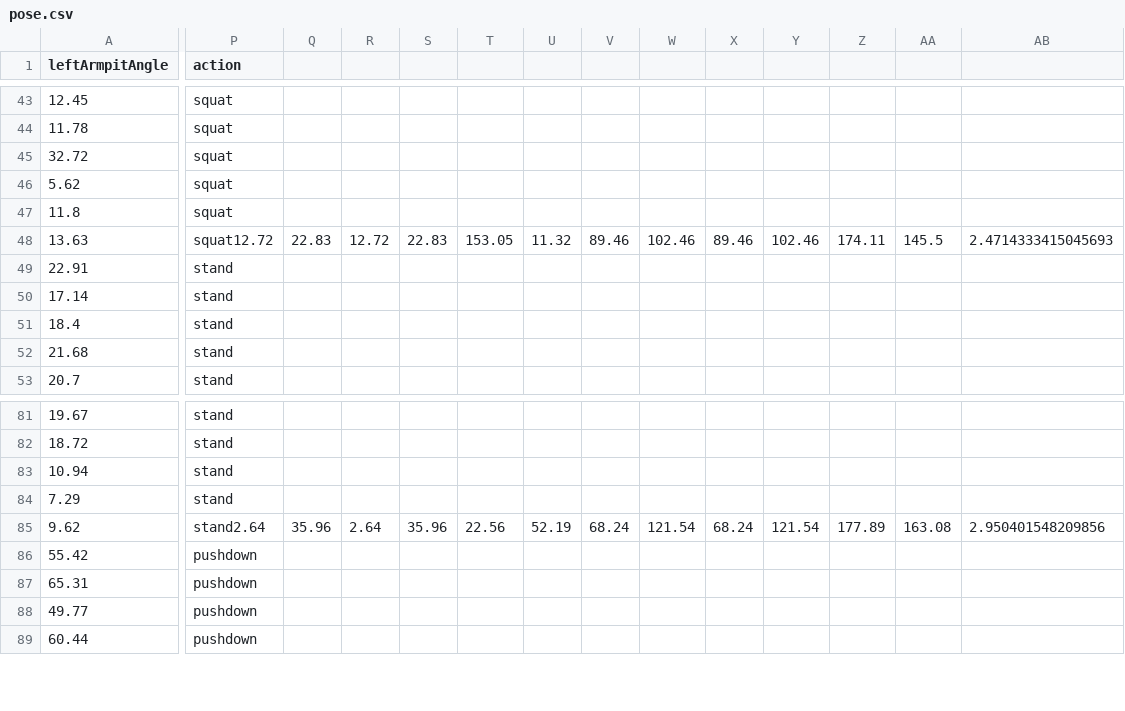
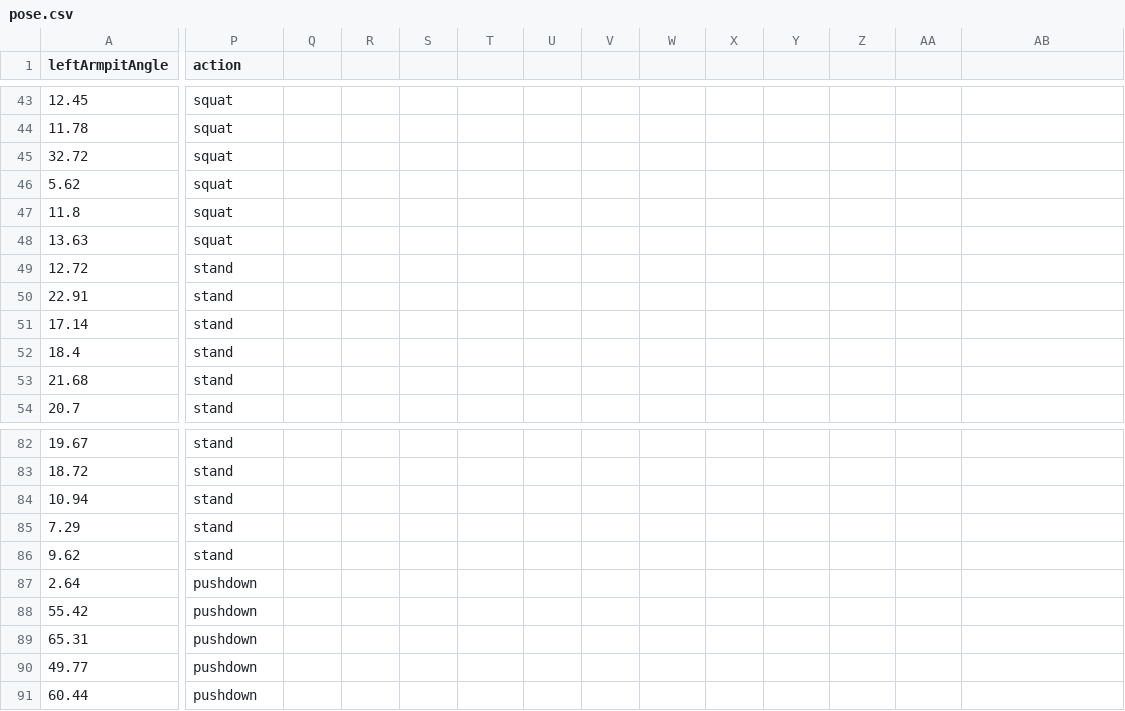
Before and after one commit to o-b-one/pose-estimator, a CSV file: trainer/dataset/pose.csv, drawn as a sheet; only a part is shown, gaps mark what is left out; addresses are those after the commit; rows hold the shown columns only; the diff covers the shown part only; the diff names each change by its address in the sheet, - before the commit and + after, or states it on an @@ line.

```diff
--- a/trainer/dataset/pose.csv
+++ b/trainer/dataset/pose.csv
-P48 (action): squat12.72
+P48 (action): squat
-Q48: 22.83
+Q48: (empty)
-R48: 12.72
+R48: (empty)
-S48: 22.83
+S48: (empty)
-T48: 153.05
+T48: (empty)
-U48: 11.32
+U48: (empty)
-V48: 89.46
+V48: (empty)
-W48: 102.46
+W48: (empty)
-X48: 89.46
+X48: (empty)
-Y48: 102.46
+Y48: (empty)
-Z48: 174.11
+Z48: (empty)
-AA48: 145.5
+AA48: (empty)
-AB48: 2.4714333415045693
+AB48: (empty)
+row 49: 12.72 | stand
-P86 (action): stand2.64
+P86 (action): stand
-Q86: 35.96
+Q86: (empty)
-R86: 2.64
+R86: (empty)
-S86: 35.96
+S86: (empty)
-T86: 22.56
+T86: (empty)
-U86: 52.19
+U86: (empty)
-V86: 68.24
+V86: (empty)
-W86: 121.54
+W86: (empty)
-X86: 68.24
+X86: (empty)
-Y86: 121.54
+Y86: (empty)
-Z86: 177.89
+Z86: (empty)
-AA86: 163.08
+AA86: (empty)
-AB86: 2.950401548209856
+AB86: (empty)
+row 87: 2.64 | pushdown
```
Also changed, not shown: 3 added rows and 54 edited cells elsewhere in this file.
